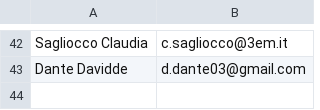
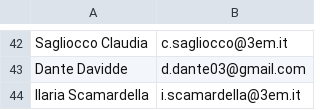
Before and after one commit to domenicolubrano/BP, a CSV file: src/main/resources/mail.csv, drawn as a sheet; only a part is shown, gaps mark what is left out.

Commit message:
Update mail.csv

```diff
--- a/src/main/resources/mail.csv
+++ b/src/main/resources/mail.csv
@@ -43 +43,2 @@ Sagliocco Claudia;c.sagliocco@3em.it
 Dante Davidde;d.dante03@gmail.com
+Ilaria Scamardella;i.scamardella@3em.it
```
